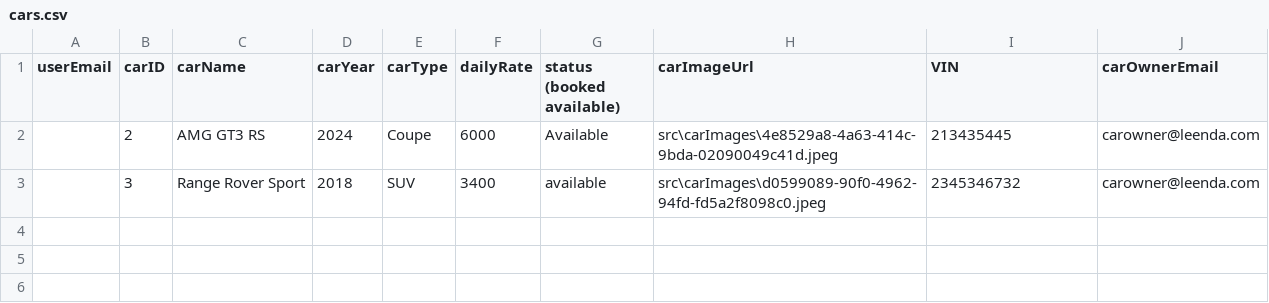
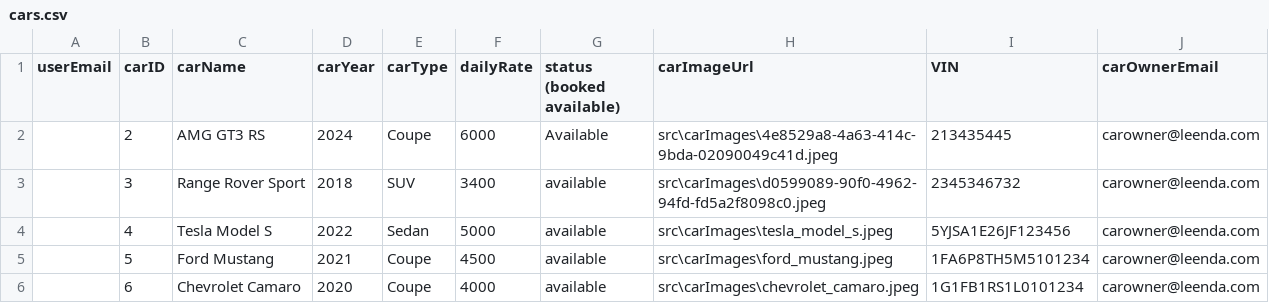
Before and after one commit to adolfzcoder/leenda, a CSV file: src/storage/cars.csv, drawn as a sheet; the diff names each change by its address in the sheet, - before the commit and + after, or states it on an @@ line.

```diff
--- a/src/storage/cars.csv
+++ b/src/storage/cars.csv
+row 4:  | 4 | Tesla Model S | 2022 | Sedan | 5000 | available | src\carImages\tesla_model_s.jpeg | 5YJSA1E26JF123456 | carowner@leenda.com
+row 5:  | 5 | Ford Mustang | 2021 | Coupe | 4500 | available | src\carImages\ford_mustang.jpeg | 1FA6P8TH5M5101234 | carowner@leenda.com
+row 6:  | 6 | Chevrolet Camaro | 2020 | Coupe | 4000 | available | src\carImages\chevrolet_camaro.jpeg | 1G1FB1RS1L0101234 | carowner@leenda.com
```
Also changed, not shown: 2 other files.
